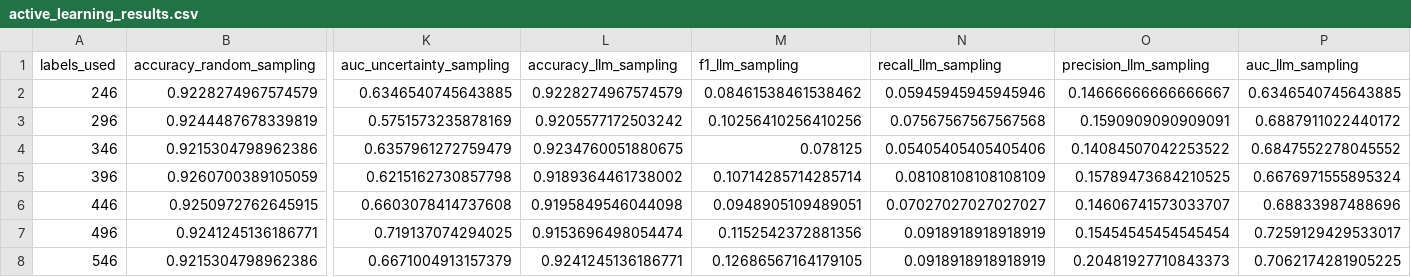
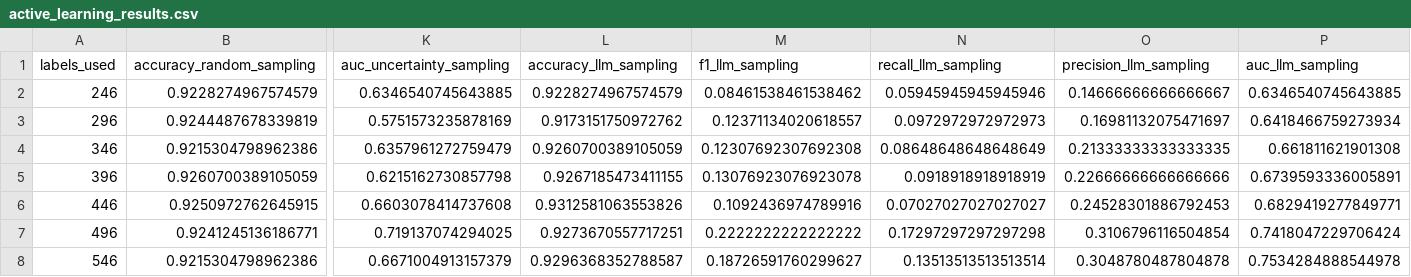
Before and after one commit to LarrySANDJO/PROJET_STATAPP, a CSV file: Notebooks/active_learning_results.csv, drawn as a sheet; only a part is shown, gaps mark what is left out; the diff covers the shown part only; the diff names each change by its address in the sheet, - before the commit and + after, or states it on an @@ line.

Commit message:
Update active learning results artifacts

```diff
--- a/Notebooks/active_learning_results.csv
+++ b/Notebooks/active_learning_results.csv
-L3 (accuracy_llm_sampling): 0.9205577172503242
+L3 (accuracy_llm_sampling): 0.9173151750972762
-M3 (f1_llm_sampling): 0.10256410256410256
+M3 (f1_llm_sampling): 0.12371134020618557
-N3 (recall_llm_sampling): 0.07567567567567568
+N3 (recall_llm_sampling): 0.0972972972972973
-O3 (precision_llm_sampling): 0.1590909090909091
+O3 (precision_llm_sampling): 0.16981132075471697
-P3 (auc_llm_sampling): 0.6887911022440172
+P3 (auc_llm_sampling): 0.6418466759273934
-L4 (accuracy_llm_sampling): 0.9234760051880675
+L4 (accuracy_llm_sampling): 0.9260700389105059
-M4 (f1_llm_sampling): 0.078125
+M4 (f1_llm_sampling): 0.12307692307692308
-N4 (recall_llm_sampling): 0.05405405405405406
+N4 (recall_llm_sampling): 0.08648648648648649
-O4 (precision_llm_sampling): 0.14084507042253522
+O4 (precision_llm_sampling): 0.21333333333333335
-P4 (auc_llm_sampling): 0.6847552278045552
+P4 (auc_llm_sampling): 0.661811621901308
-L5 (accuracy_llm_sampling): 0.9189364461738002
+L5 (accuracy_llm_sampling): 0.9267185473411155
-M5 (f1_llm_sampling): 0.10714285714285714
+M5 (f1_llm_sampling): 0.13076923076923078
-N5 (recall_llm_sampling): 0.08108108108108109
+N5 (recall_llm_sampling): 0.0918918918918919
-O5 (precision_llm_sampling): 0.15789473684210525
+O5 (precision_llm_sampling): 0.22666666666666666
-P5 (auc_llm_sampling): 0.6676971555895324
+P5 (auc_llm_sampling): 0.6739593336005891
-L6 (accuracy_llm_sampling): 0.9195849546044098
+L6 (accuracy_llm_sampling): 0.9312581063553826
-M6 (f1_llm_sampling): 0.0948905109489051
+M6 (f1_llm_sampling): 0.1092436974789916
-O6 (precision_llm_sampling): 0.14606741573033707
+O6 (precision_llm_sampling): 0.24528301886792453
-P6 (auc_llm_sampling): 0.68833987488696
+P6 (auc_llm_sampling): 0.6829419277849771
-L7 (accuracy_llm_sampling): 0.9153696498054474
+L7 (accuracy_llm_sampling): 0.9273670557717251
-M7 (f1_llm_sampling): 0.1152542372881356
+M7 (f1_llm_sampling): 0.2222222222222222
-N7 (recall_llm_sampling): 0.0918918918918919
+N7 (recall_llm_sampling): 0.17297297297297298
-O7 (precision_llm_sampling): 0.15454545454545454
+O7 (precision_llm_sampling): 0.3106796116504854
-P7 (auc_llm_sampling): 0.7259129429533017
+P7 (auc_llm_sampling): 0.7418047229706424
-L8 (accuracy_llm_sampling): 0.9241245136186771
+L8 (accuracy_llm_sampling): 0.9296368352788587
-M8 (f1_llm_sampling): 0.12686567164179105
+M8 (f1_llm_sampling): 0.18726591760299627
-N8 (recall_llm_sampling): 0.0918918918918919
+N8 (recall_llm_sampling): 0.13513513513513514
-O8 (precision_llm_sampling): 0.20481927710843373
+O8 (precision_llm_sampling): 0.3048780487804878
-P8 (auc_llm_sampling): 0.7062174281905225
+P8 (auc_llm_sampling): 0.7534284888544978
```
Also changed, not shown: 143 edited cells elsewhere in this file, 1 other file.
